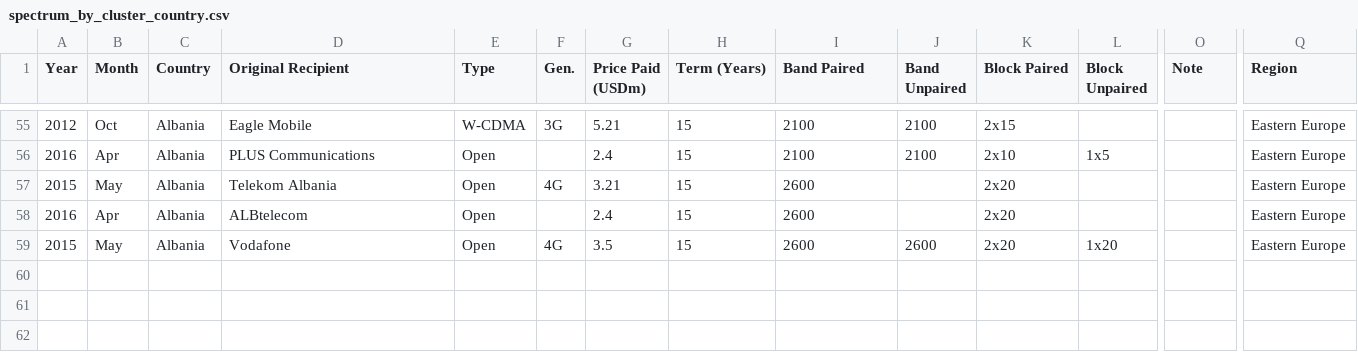
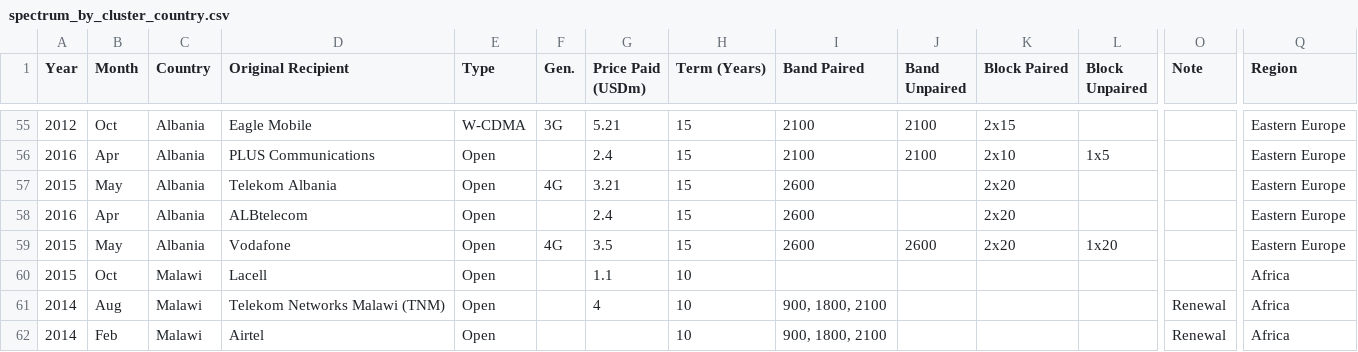
Before and after one commit to edwardoughton/pytal, a CSV file: vis/spectrum/data_inputs/spectrum_by_cluster_country.csv, drawn as a sheet; only a part is shown, gaps mark what is left out; rows hold the shown columns only; the diff names each change by its address in the sheet, - before the commit and + after, or states it on an @@ line.

```diff
--- a/vis/spectrum/data_inputs/spectrum_by_cluster_country.csv
+++ b/vis/spectrum/data_inputs/spectrum_by_cluster_country.csv
+row 60: 2015 | Oct | Malawi | Lacell | Open |  | 1.1 | 10 |  |  |  |  |  | Africa
+row 61: 2014 | Aug | Malawi | Telekom Networks Malawi (TNM) | Open |  | 4 | 10 | 900, 1800, 2100 |  |  |  | Renewal | Africa
+row 62: 2014 | Feb | Malawi | Airtel | Open |  |  | 10 | 900, 1800, 2100 |  |  |  | Renewal | Africa
```
Also changed, not shown: 13 other files.
